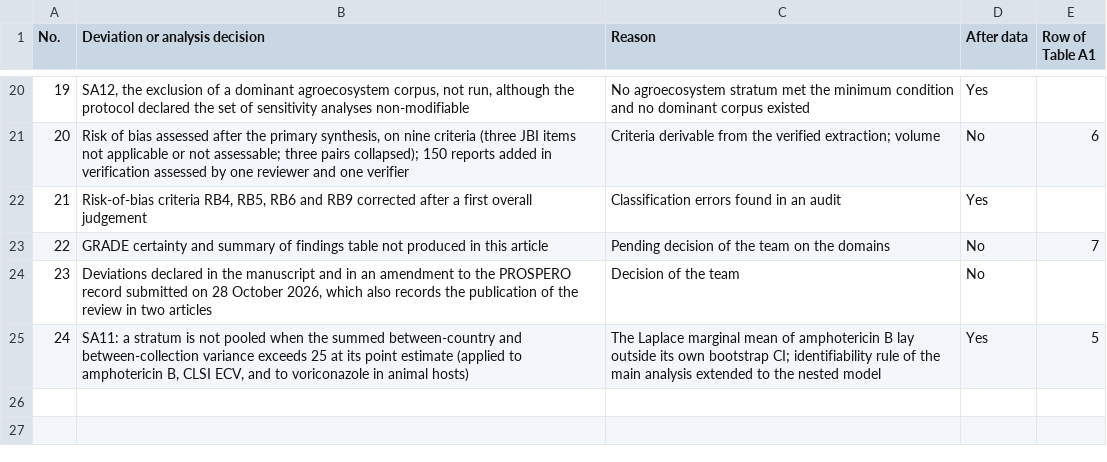
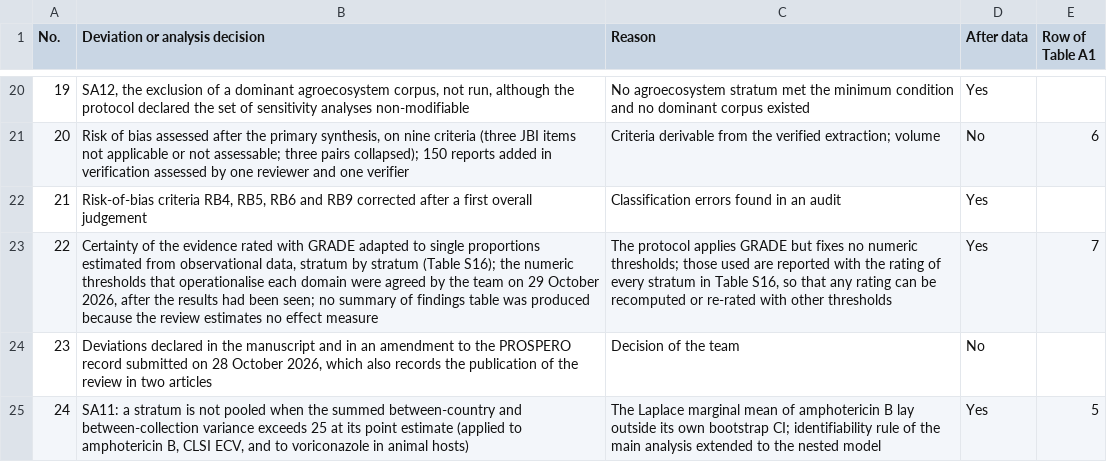
Before and after one commit to neifermartinez33/candida-tropicalis-multicompartment-sr, a CSV file: 12_documents/supplementary/tables/tabS12_deviation_log_v4_2026-10-29T103007.csv (was 12_documents/supplementary/tables/tabS12_deviation_log_v3_2026-10-28T223746.csv), drawn as a sheet; only a part is shown, gaps mark what is left out.

```diff
--- a/12_documents/supplementary/tables/tabS12_deviation_log_v3_2026-10-28T223746.csv
+++ b/12_documents/supplementary/tables/tabS12_deviation_log_v4_2026-10-29T103007.csv
@@ -22,3 +22,3 @@
 21,"Risk-of-bias criteria RB4, RB5, RB6 and RB9 corrected after a first overall judgement",Classification errors found in an audit,Yes,
-22,GRADE certainty and summary of findings table not produced in this article,Pending decision of the team on the domains,No,7
+22,"Certainty of the evidence rated with GRADE adapted to single proportions estimated from observational data, stratum by stratum (Table S16); the numeric thresholds that operationalise each domain were agreed by the team on 29 October 2026, after the results had been seen; no summary of findings table was produced because the review estimates no effect measure","The protocol applies GRADE but fixes no numeric thresholds; those used are reported with the rating of every stratum in Table S16, so that any rating can be recomputed or re-rated with other thresholds",Yes,7
 23,"Deviations declared in the manuscript and in an amendment to the PROSPERO record submitted on 28 October 2026, which also records the publication of the review in two articles",Decision of the team,No,
```
Also changed, not shown: 10 other files.
